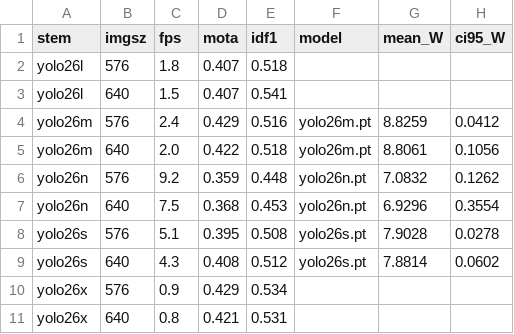
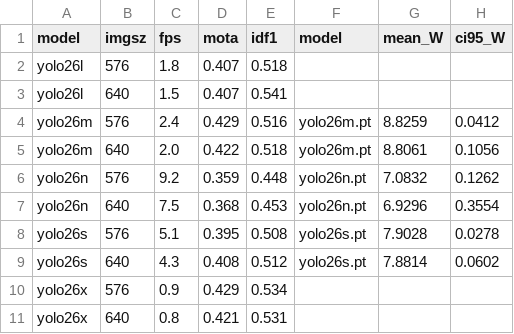
Before and after one commit to les2feup/yolo26-track-edge-benchmark, a CSV file: results/profiling/table1_power_jetson_nano.csv, drawn as a sheet; only a part is shown; the diff names each change by its address in the sheet, - before the commit and + after, or states it on an @@ line.

Commit message:
refac: documentation feat: remote power measure feat: add LICENCE file refact: rename notebooks. res: arduino uno q power results.

```diff
--- a/results/profiling/table1_power_jetson_nano.csv
+++ b/results/profiling/table1_power_jetson_nano.csv
-A1: stem
+A1: model
```
Also changed, not shown: results/profiling/table1_power_jetson_nano_trt.csv, 45 other files.
